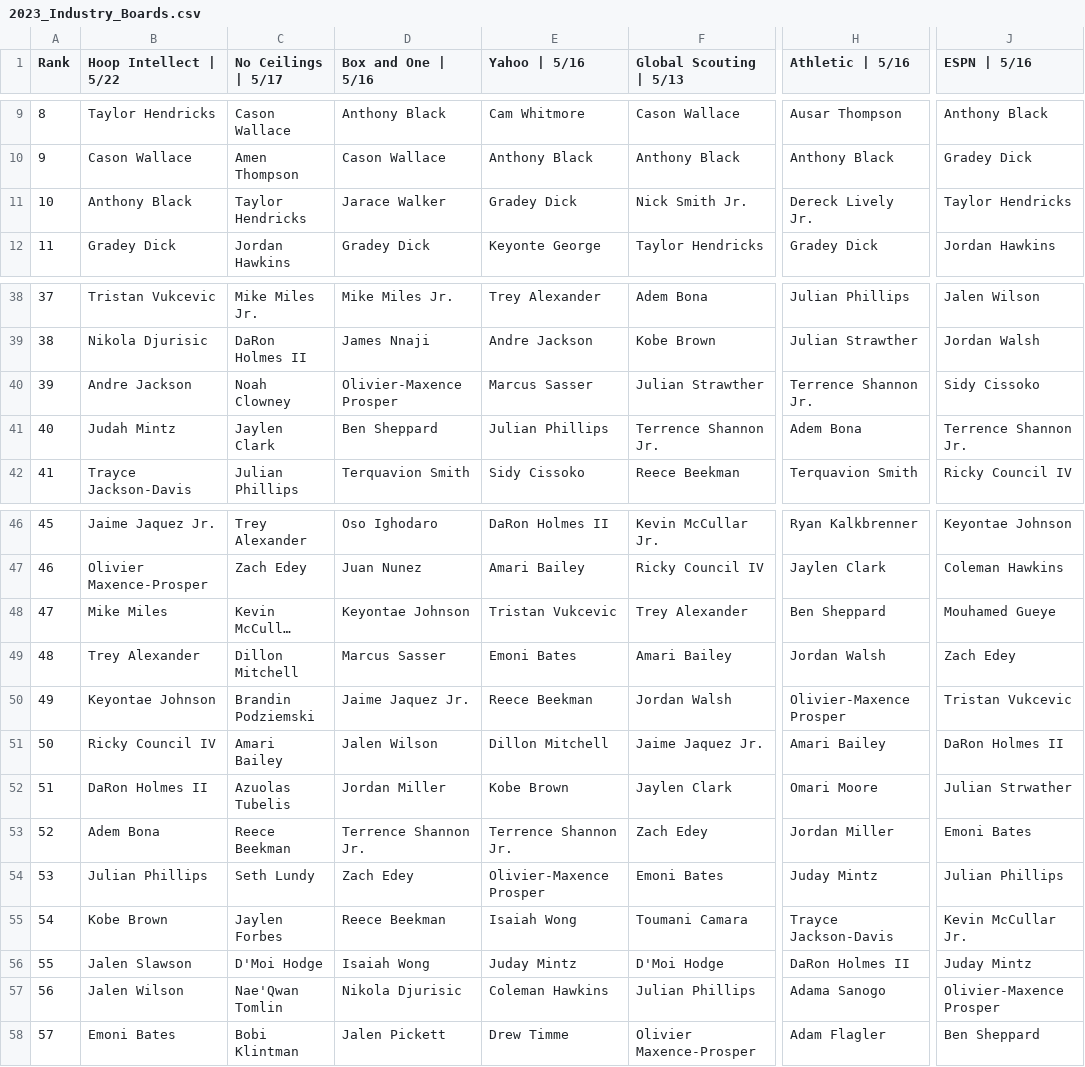
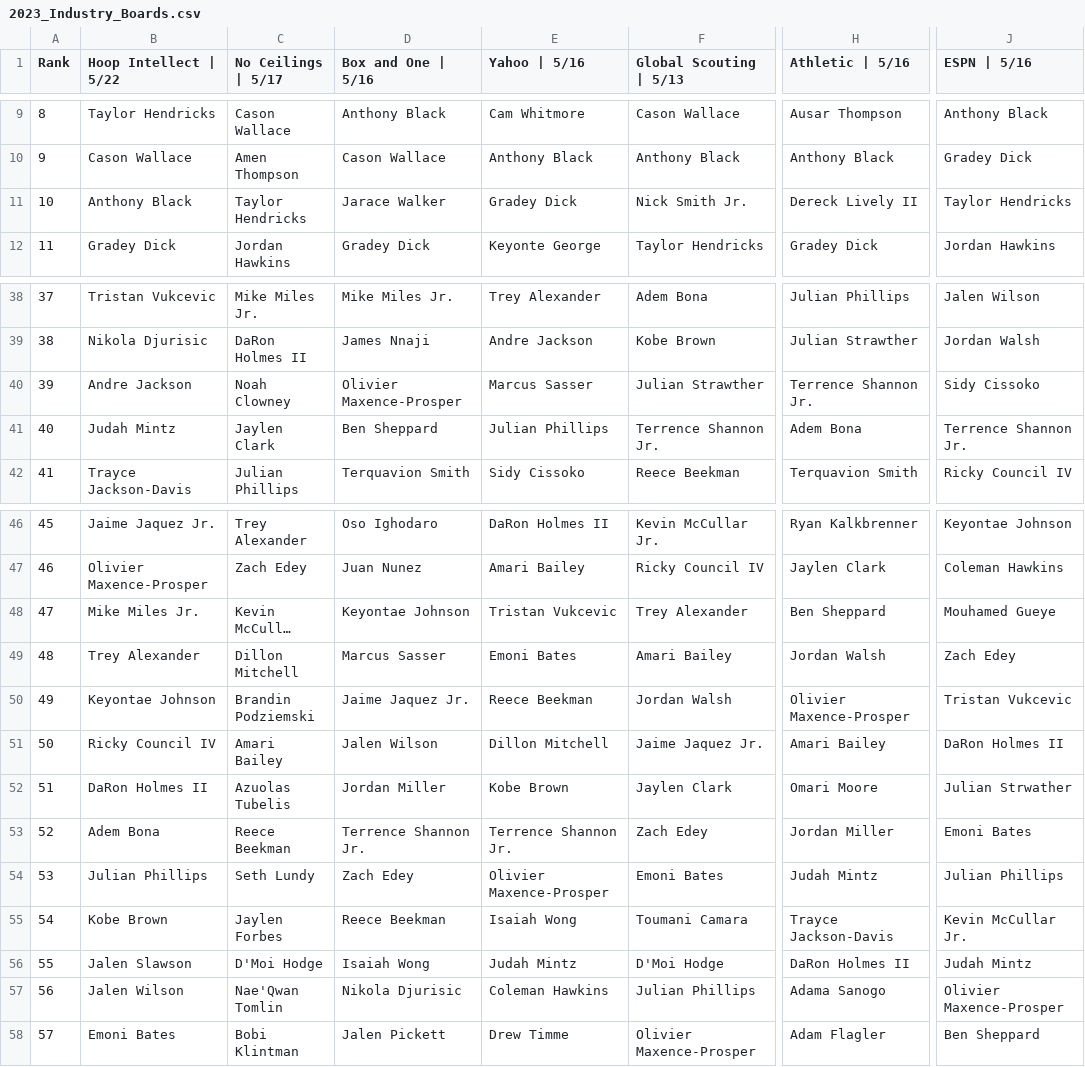
Before and after one commit to adambushman/basketball-data, a CSV file: draft/2023_Industry_Boards.csv, drawn as a sheet; only a part is shown, gaps mark what is left out; long unchanged cells end in …; the diff names each change by its address in the sheet, - before the commit and + after, or states it on an @@ line.

Commit message:
Resolved name errors

```diff
--- a/draft/2023_Industry_Boards.csv
+++ b/draft/2023_Industry_Boards.csv
-H11 (Athletic | 5/16): Dereck Lively Jr.
+H11 (Athletic | 5/16): Dereck Lively II
-D40 (Box and One | 5/16): Olivier-Maxence Prosper
+D40 (Box and One | 5/16): Olivier Maxence-Prosper
-B48 (Hoop Intellect | 5/22): Mike Miles
+B48 (Hoop Intellect | 5/22): Mike Miles Jr.
-H50 (Athletic | 5/16): Olivier-Maxence Prosper
+H50 (Athletic | 5/16): Olivier Maxence-Prosper
-E54 (Yahoo | 5/16): Olivier-Maxence Prosper
+E54 (Yahoo | 5/16): Olivier Maxence-Prosper
-H54 (Athletic | 5/16): Juday Mintz
+H54 (Athletic | 5/16): Judah Mintz
-E56 (Yahoo | 5/16): Juday Mintz
+E56 (Yahoo | 5/16): Judah Mintz
-J56 (ESPN | 5/16): Juday Mintz
+J56 (ESPN | 5/16): Judah Mintz
-J57 (ESPN | 5/16): Olivier-Maxence Prosper
+J57 (ESPN | 5/16): Olivier Maxence-Prosper
```
